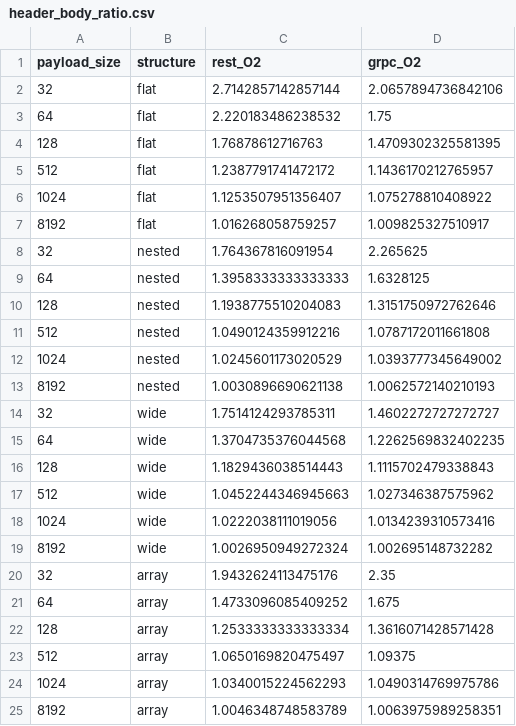
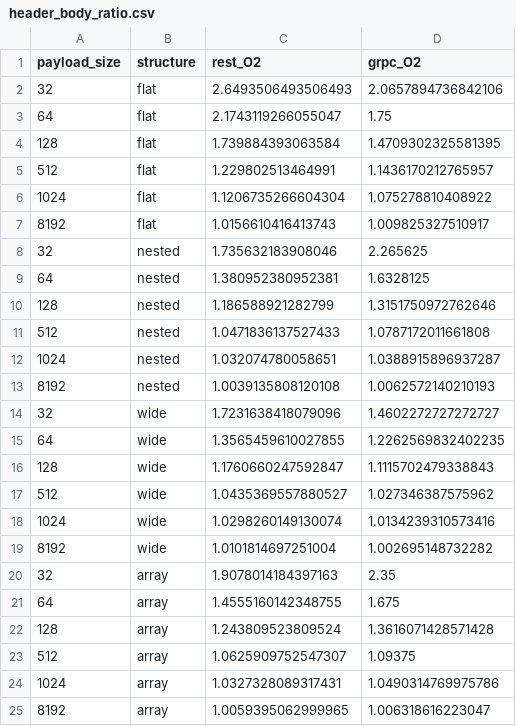
Before and after one commit to kartikeya-dimri/Network-Overhead-REST-vs-gRPC, a CSV file: metrics/aggregated/header_body_ratio.csv, drawn as a sheet.

```diff
--- a/metrics/aggregated/header_body_ratio.csv
+++ b/metrics/aggregated/header_body_ratio.csv
@@ -1,25 +1,25 @@
 payload_size,structure,rest_O2,grpc_O2
-32,flat,2.7142857142857144,2.0657894736842106
-64,flat,2.220183486238532,1.75
-128,flat,1.76878612716763,1.4709302325581395
-512,flat,1.2387791741472172,1.1436170212765957
-1024,flat,1.1253507951356407,1.075278810408922
-8192,flat,1.016268058759257,1.009825327510917
-32,nested,1.764367816091954,2.265625
-64,nested,1.3958333333333333,1.6328125
-128,nested,1.1938775510204083,1.3151750972762646
-512,nested,1.0490124359912216,1.0787172011661808
-1024,nested,1.0245601173020529,1.0393777345649002
-8192,nested,1.0030896690621138,1.0062572140210193
-32,wide,1.7514124293785311,1.4602272727272727
-64,wide,1.3704735376044568,1.2262569832402235
-128,wide,1.1829436038514443,1.1115702479338843
-512,wide,1.0452244346945663,1.027346387575962
-1024,wide,1.0222038111019056,1.0134239310573416
-8192,wide,1.0026950949272324,1.002695148732282
-32,array,1.9432624113475176,2.35
-64,array,1.4733096085409252,1.675
-128,array,1.2533333333333334,1.3616071428571428
-512,array,1.0650169820475497,1.09375
-1024,array,1.0340015224562293,1.0490314769975786
-8192,array,1.0046348748583789,1.0063975989258351
+32,flat,2.6493506493506493,2.0657894736842106
+64,flat,2.1743119266055047,1.75
+128,flat,1.739884393063584,1.4709302325581395
+512,flat,1.229802513464991,1.1436170212765957
+1024,flat,1.1206735266604304,1.075278810408922
+8192,flat,1.0156610416413743,1.009825327510917
+32,nested,1.735632183908046,2.265625
+64,nested,1.380952380952381,1.6328125
+128,nested,1.186588921282799,1.3151750972762646
+512,nested,1.0471836137527433,1.0787172011661808
+1024,nested,1.032074780058651,1.0388915896937287
+8192,nested,1.0039135808120108,1.0062572140210193
+32,wide,1.7231638418079096,1.4602272727272727
+64,wide,1.3565459610027855,1.2262569832402235
+128,wide,1.1760660247592847,1.1115702479338843
+512,wide,1.0435369557880527,1.027346387575962
+1024,wide,1.0298260149130074,1.0134239310573416
+8192,wide,1.0101814697251004,1.002695148732282
+32,array,1.9078014184397163,2.35
+64,array,1.4555160142348755,1.675
+128,array,1.243809523809524,1.3616071428571428
+512,array,1.0625909752547307,1.09375
+1024,array,1.0327328089317431,1.0490314769975786
+8192,array,1.0059395062999965,1.006318616223047
```
Also changed, not shown: metrics/aggregated/overhead_ratio.csv, metrics/aggregated/ser_deser_overhead.csv, 2 other files.
